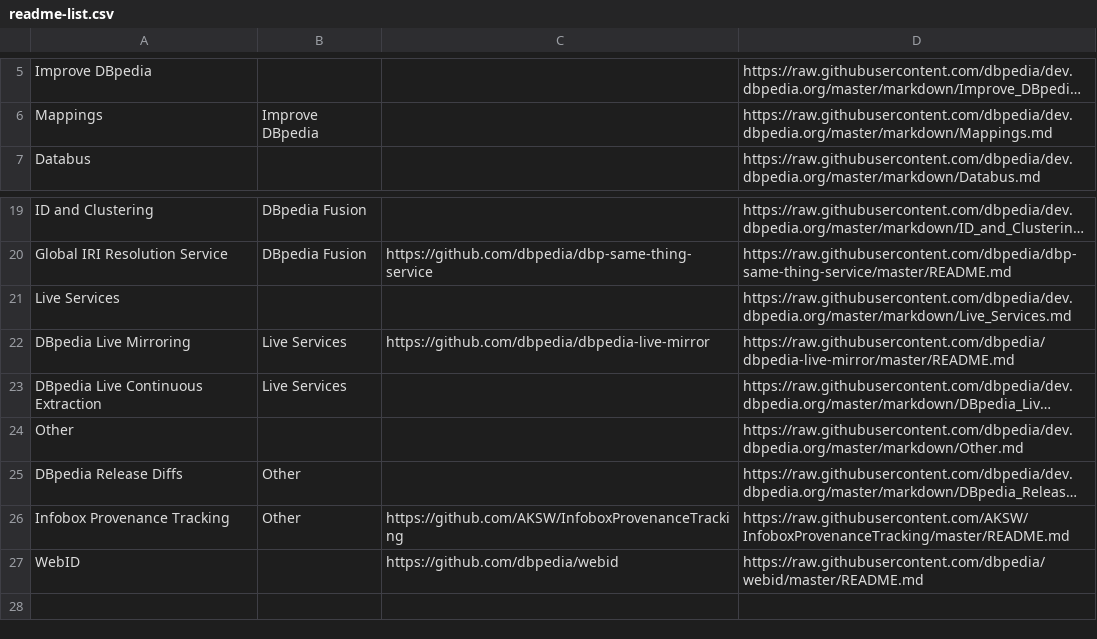
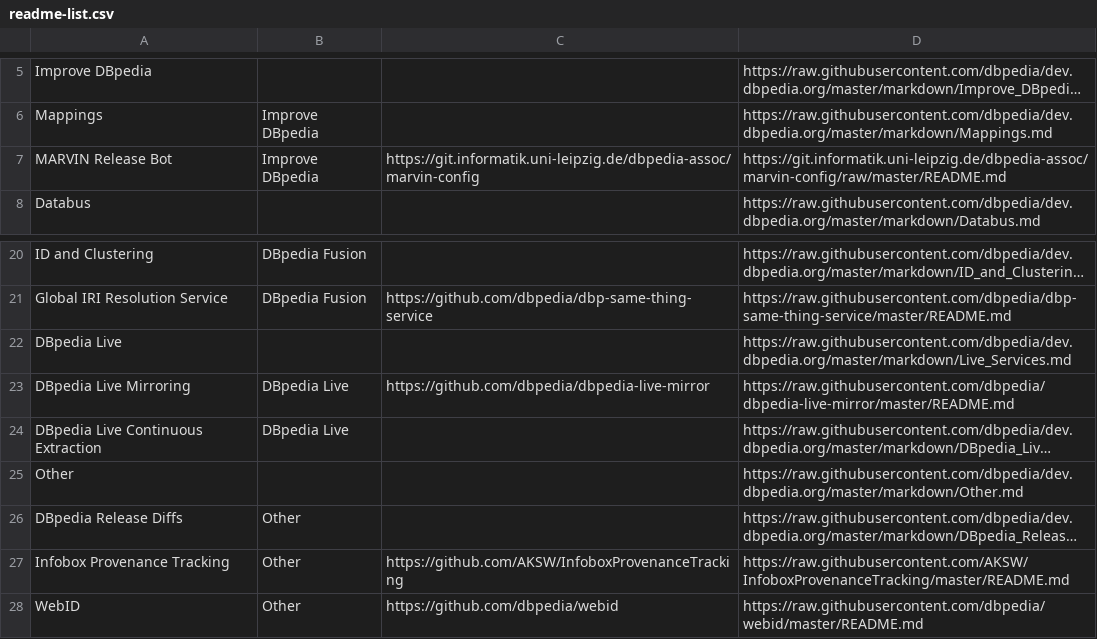
Before and after one commit to dbpedia/dev.dbpedia.org, a CSV file: readme-list.csv, drawn as a sheet; only a part is shown, gaps mark what is left out; long unchanged cells end in …; addresses are those after the commit; the diff names each change by its address in the sheet, - before the commit and + after, or states it on an @@ line.

Commit message:
more

```diff
--- a/readme-list.csv
+++ b/readme-list.csv
+row 7: MARVIN Release Bot | Improve DBpedia | https://git.informatik.uni-leipzig.de/dbpedia-assoc/marvin-config | https://git.informatik.uni-leipzig.de/dbpedia-assoc/marvin-config/raw/master/README.md
-A22: Live Services
+A22: DBpedia Live
-B23:B24: Live Services
+B23:B24: DBpedia Live
-B28: (empty)
+B28: Other
```
